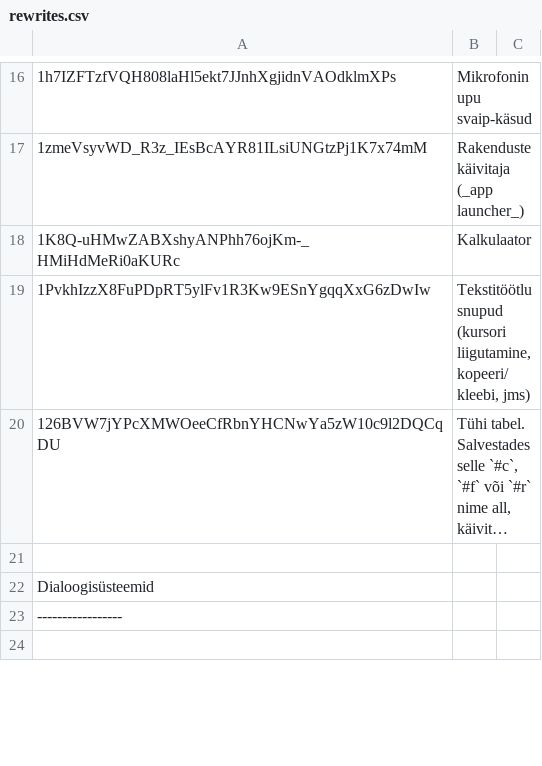
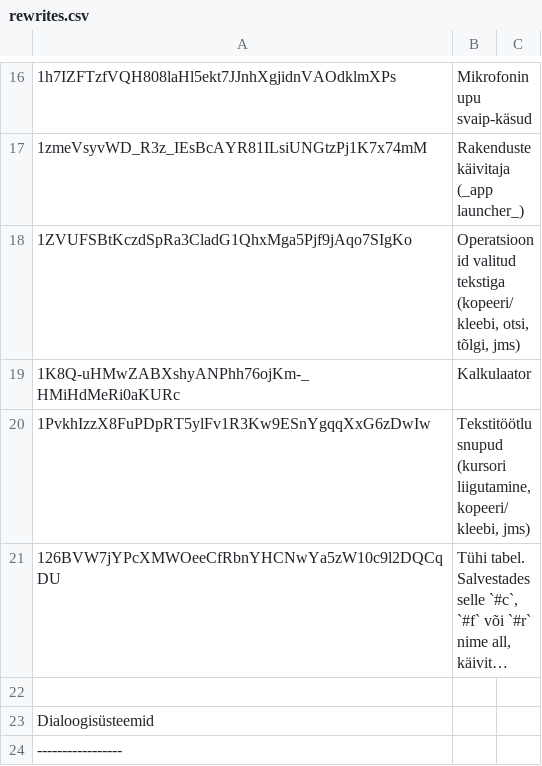
Before and after one commit to Kaljurand/K6nele, a CSV file: docs/et/rewrites.csv, drawn as a sheet; only a part is shown, gaps mark what is left out; the shorter side is filled out with more unchanged rows; long unchanged cells end in …; the diff names each change by its address in the sheet, - before the commit and + after, or states it on an @@ line.

```diff
--- a/docs/et/rewrites.csv
+++ b/docs/et/rewrites.csv
+row 18: 1ZVUFSBtKczdSpRa3CladG1QhxMga5Pjf9jAqo7SIgKo | Operatsioonid valitud tekstiga (kopeeri/kleebi, otsi, tõlgi, jms)
```
Also changed, not shown: 10 other files.
